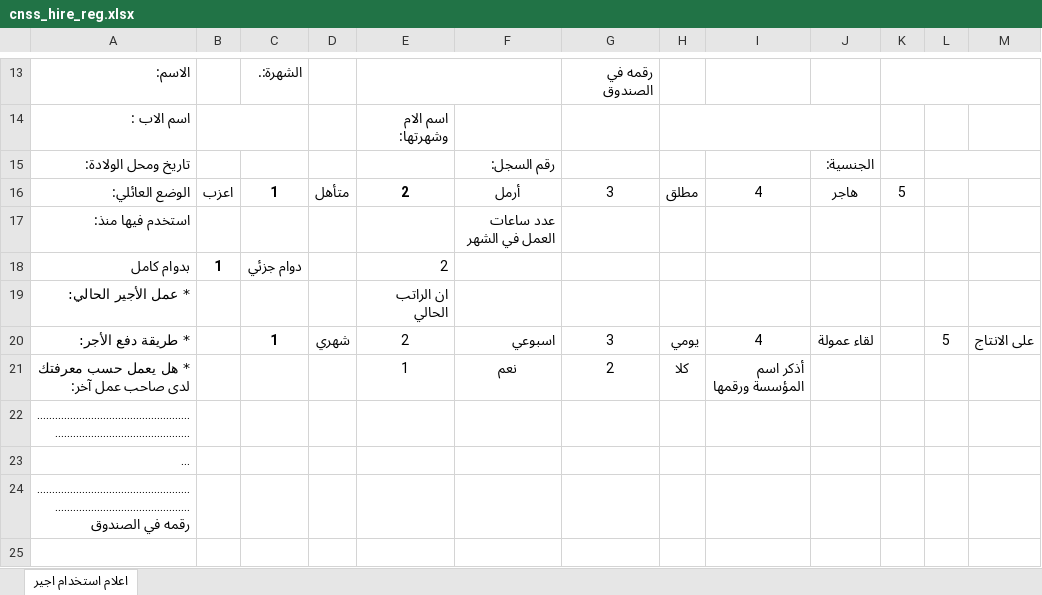
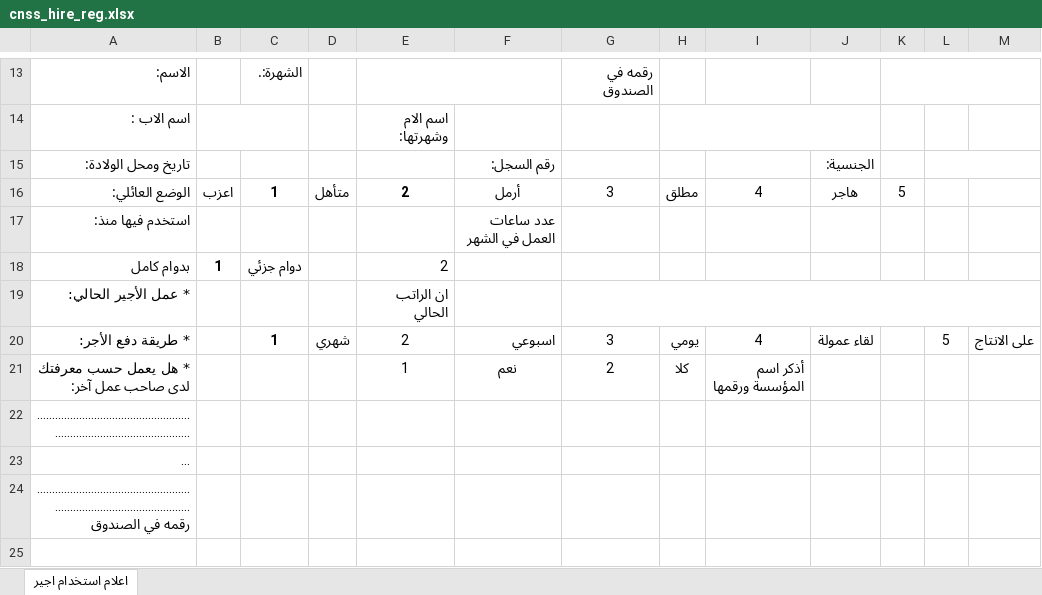
Before and after one commit to merhycamille-gif/saint-maxime-payroll, an Excel workbook: assets/templates/cnss_hire_reg.xlsx, sheet اعلام استخدام اجير, drawn as a sheet; only a part is shown, gaps mark what is left out; long unchanged cells end in …; values as stored, in another font and other column widths than the file's, no borders; the diff names each change by its address in the sheet, - before the commit and + after, or states it on an @@ line.

```diff
--- a/assets/templates/cnss_hire_reg.xlsx (sheet اعلام استخدام اجير)
+++ b/assets/templates/cnss_hire_reg.xlsx (sheet اعلام استخدام اجير)
+G19:M19 merged
```
Also changed, not shown: assets/templates/cnss_leave.xlsx, 4 other files.
